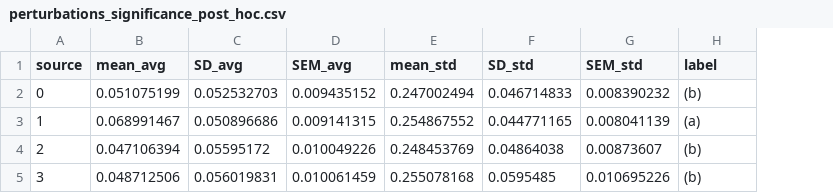
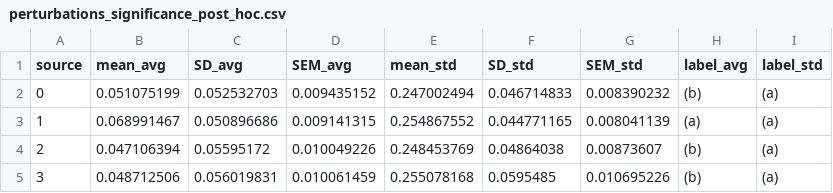
Before and after one commit to FortinoDiVinci/Thesis_report, a CSV file: Manuscript/misc/chap_4_ball_bouncing/perturbations_significance_post_hoc.csv, drawn as a sheet; the diff names each change by its address in the sheet, - before the commit and + after, or states it on an @@ line.

Commit message:
Manuscript minor corrections

```diff
--- a/Manuscript/misc/chap_4_ball_bouncing/perturbations_significance_post_hoc.csv
+++ b/Manuscript/misc/chap_4_ball_bouncing/perturbations_significance_post_hoc.csv
+column I (label_std), rows 2-5: all (a)
-H1: label
+H1: label_avg
```
Also changed, not shown: 2 other files.
